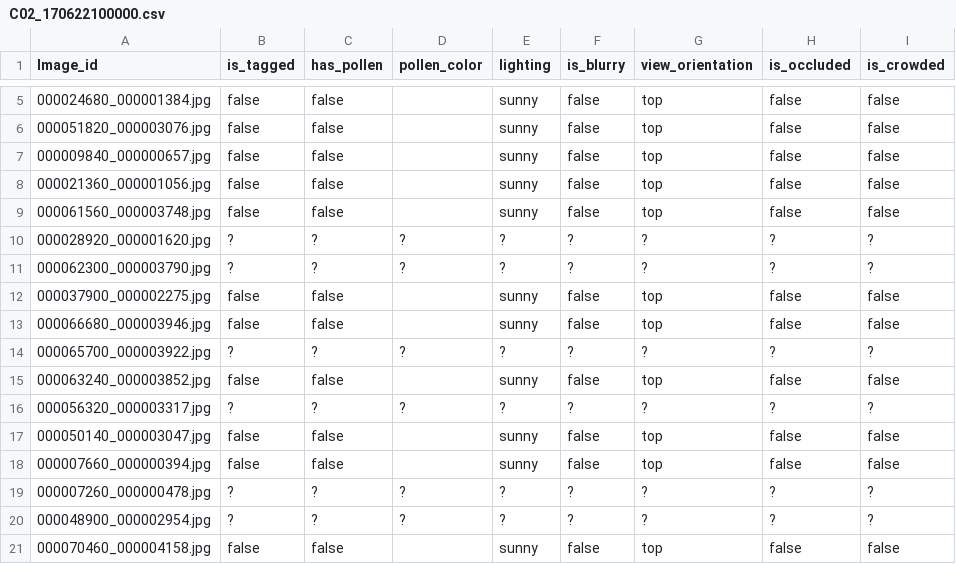
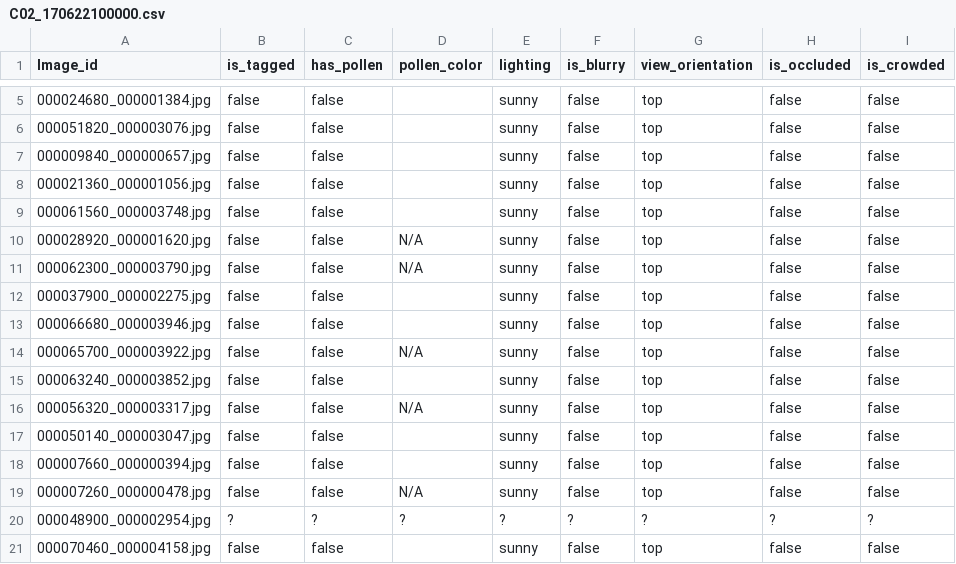
Before and after one commit to CJ-light/LabelBeeTags, a CSV file: C02_170622100000.csv, drawn as a sheet; only a part is shown, gaps mark what is left out; the diff covers the shown part only.

Commit message:
Commit by Carlos

```diff
--- a/C02_170622100000.csv
+++ b/C02_170622100000.csv
@@ -9,12 +9,12 @@ Image_id,is_tagged,has_pollen,pollen_color,lighting,is_blurry,view_orientation,i
 000061560_000003748.jpg,false,false,,sunny,false,top,false,false
-000028920_000001620.jpg,?,?,?,?,?,?,?,?
-000062300_000003790.jpg,?,?,?,?,?,?,?,?
+000028920_000001620.jpg,false,false,N/A,sunny,false,top,false,false
+000062300_000003790.jpg,false,false,N/A,sunny,false,top,false,false
 000037900_000002275.jpg,false,false,,sunny,false,top,false,false
 000066680_000003946.jpg,false,false,,sunny,false,top,false,false
-000065700_000003922.jpg,?,?,?,?,?,?,?,?
+000065700_000003922.jpg,false,false,N/A,sunny,false,top,false,false
 000063240_000003852.jpg,false,false,,sunny,false,top,false,false
-000056320_000003317.jpg,?,?,?,?,?,?,?,?
+000056320_000003317.jpg,false,false,N/A,sunny,false,top,false,false
 000050140_000003047.jpg,false,false,,sunny,false,top,false,false
 000007660_000000394.jpg,false,false,,sunny,false,top,false,false
-000007260_000000478.jpg,?,?,?,?,?,?,?,?
+000007260_000000478.jpg,false,false,N/A,sunny,false,top,false,false
 000048900_000002954.jpg,?,?,?,?,?,?,?,?
```
Also changed, not shown: 4 edited cells elsewhere in this file.
